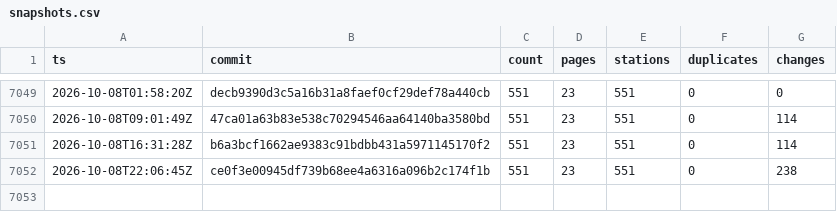
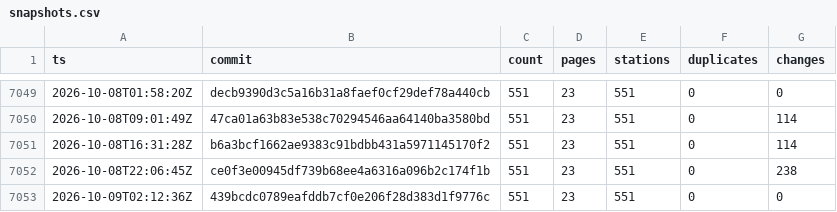
Before and after one commit to stefanb/goriva-data, a CSV file: history/snapshots.csv, drawn as a sheet; only a part is shown, gaps mark what is left out; the diff names each change by its address in the sheet, - before the commit and + after, or states it on an @@ line.

```diff
--- a/history/snapshots.csv
+++ b/history/snapshots.csv
+row 7053: 2026-10-09T02:12:36Z | 439bcdc0789eafddb7cf0e206f28d383d1f9776c | 551 | 23 | 551 | 0 | 0
```
Also changed, not shown: 2 other files.
